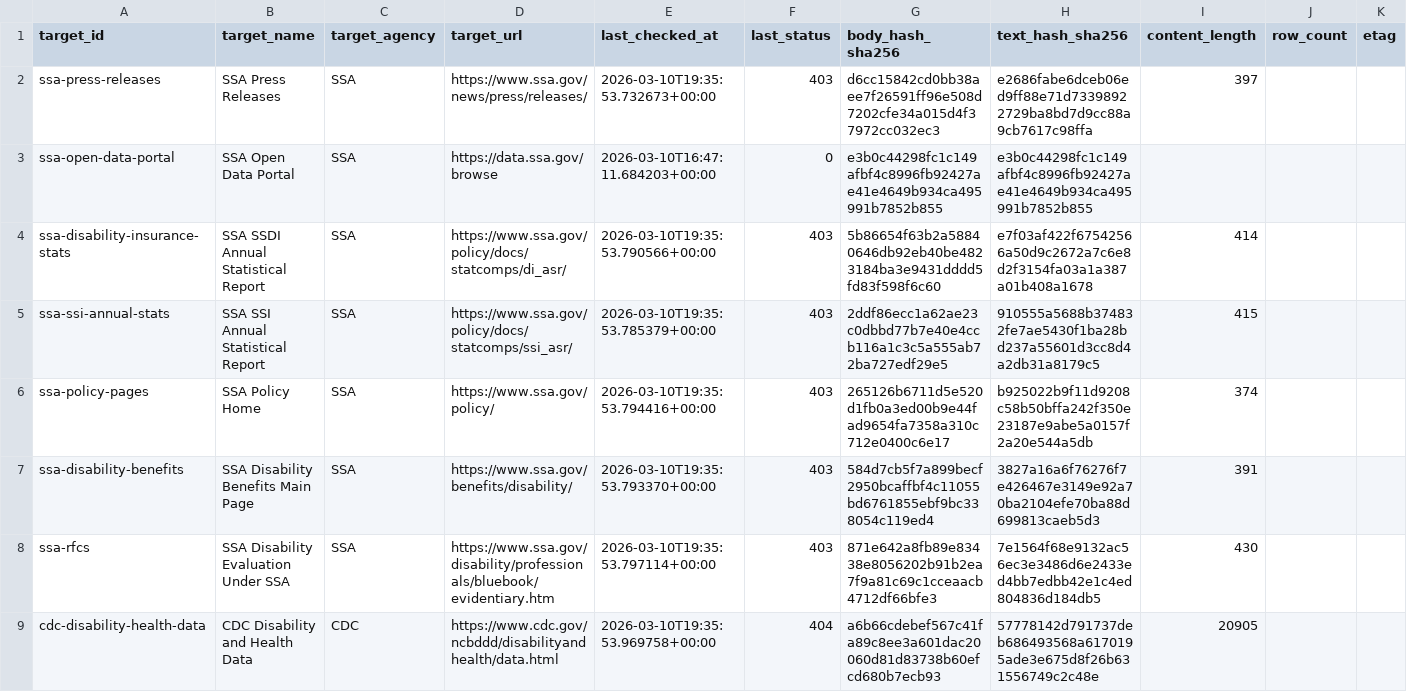
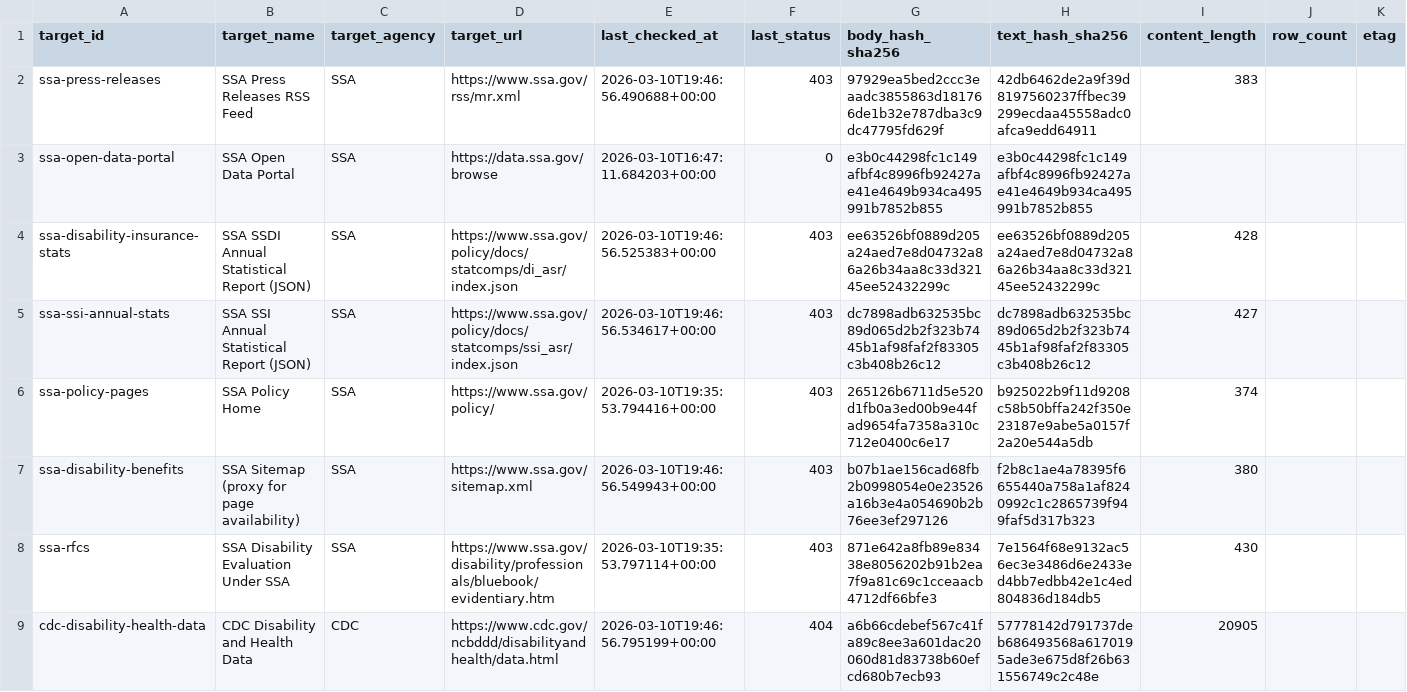
Before and after one commit to dbotana/disability-data-archives, a CSV file: data/snapshots.csv, drawn as a sheet; only a part is shown; the diff covers the shown part only; the diff names each change by its address in the sheet, - before the commit and + after, or states it on an @@ line.

```diff
--- a/data/snapshots.csv
+++ b/data/snapshots.csv
-B2 (target_name): SSA Press Releases
+B2 (target_name): SSA Press Releases RSS Feed
-D2 (target_url): https://www.ssa.gov/news/press/releases/
+D2 (target_url): https://www.ssa.gov/rss/mr.xml
-E2 (last_checked_at): 2026-03-10T19:35:53.732673+00:00
+E2 (last_checked_at): 2026-03-10T19:46:56.490688+00:00
-G2 (body_hash_sha256): d6cc15842cd0bb38aee7f26591ff96e508d7202cfe34a015d4f37972cc032ec3
+G2 (body_hash_sha256): 97929ea5bed2ccc3eaadc3855863d181766de1b32e787dba3c9dc47795fd629f
-H2 (text_hash_sha256): e2686fabe6dceb06ed9ff88e71d73398922729ba8bd7d9cc88a9cb7617c98ffa
+H2 (text_hash_sha256): 42db6462de2a9f39d8197560237ffbec39299ecdaa45558adc0afca9edd64911
-I2 (content_length): 397
+I2 (content_length): 383
-B4 (target_name): SSA SSDI Annual Statistical Report
+B4 (target_name): SSA SSDI Annual Statistical Report (JSON)
-D4 (target_url): https://www.ssa.gov/policy/docs/statcomps/di_asr/
+D4 (target_url): https://www.ssa.gov/policy/docs/statcomps/di_asr/index.json
-E4 (last_checked_at): 2026-03-10T19:35:53.790566+00:00
+E4 (last_checked_at): 2026-03-10T19:46:56.525383+00:00
-G4 (body_hash_sha256): 5b86654f63b2a58840646db92eb40be4823184ba3e9431dddd5fd83f598f6c60
+G4 (body_hash_sha256): ee63526bf0889d205a24aed7e8d04732a86a26b34aa8c33d32145ee52432299c
-H4 (text_hash_sha256): e7f03af422f67542566a50d9c2672a7c6e8d2f3154fa03a1a387a01b408a1678
+H4 (text_hash_sha256): ee63526bf0889d205a24aed7e8d04732a86a26b34aa8c33d32145ee52432299c
-I4 (content_length): 414
+I4 (content_length): 428
-B5 (target_name): SSA SSI Annual Statistical Report
+B5 (target_name): SSA SSI Annual Statistical Report (JSON)
-D5 (target_url): https://www.ssa.gov/policy/docs/statcomps/ssi_asr/
+D5 (target_url): https://www.ssa.gov/policy/docs/statcomps/ssi_asr/index.json
-E5 (last_checked_at): 2026-03-10T19:35:53.785379+00:00
+E5 (last_checked_at): 2026-03-10T19:46:56.534617+00:00
-G5 (body_hash_sha256): 2ddf86ecc1a62ae23c0dbbd77b7e40e4ccb116a1c3c5a555ab72ba727edf29e5
+G5 (body_hash_sha256): dc7898adb632535bc89d065d2b2f323b7445b1af98faf2f83305c3b408b26c12
-H5 (text_hash_sha256): 910555a5688b374832fe7ae5430f1ba28bd237a55601d3cc8d4a2db31a8179c5
+H5 (text_hash_sha256): dc7898adb632535bc89d065d2b2f323b7445b1af98faf2f83305c3b408b26c12
-I5 (content_length): 415
+I5 (content_length): 427
-B7 (target_name): SSA Disability Benefits Main Page
+B7 (target_name): SSA Sitemap (proxy for page availability)
-D7 (target_url): https://www.ssa.gov/benefits/disability/
+D7 (target_url): https://www.ssa.gov/sitemap.xml
-E7 (last_checked_at): 2026-03-10T19:35:53.793370+00:00
+E7 (last_checked_at): 2026-03-10T19:46:56.549943+00:00
-G7 (body_hash_sha256): 584d7cb5f7a899becf2950bcaffbf4c11055bd6761855ebf9bc338054c119ed4
+G7 (body_hash_sha256): b07b1ae156cad68fb2b0998054e0e23526a16b3e4a054690b2b76ee3ef297126
-H7 (text_hash_sha256): 3827a16a6f76276f7e426467e3149e92a70ba2104efe70ba88d699813caeb5d3
+H7 (text_hash_sha256): f2b8c1ae4a78395f6655440a758a1af8240992c1c2865739f949faf5d317b323
-I7 (content_length): 391
+I7 (content_length): 380
-E9 (last_checked_at): 2026-03-10T19:35:53.969758+00:00
+E9 (last_checked_at): 2026-03-10T19:46:56.795199+00:00
```
Also changed, not shown: 5 added rows and 119 edited cells elsewhere in this file, 1 other file.
